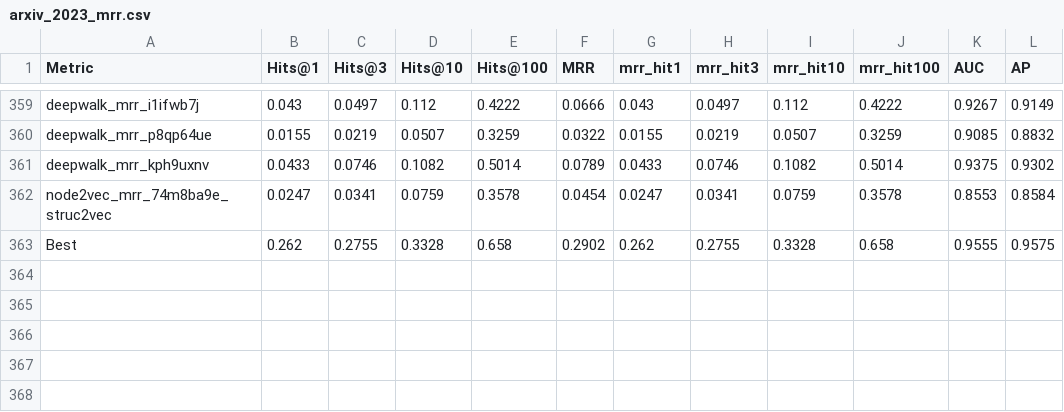
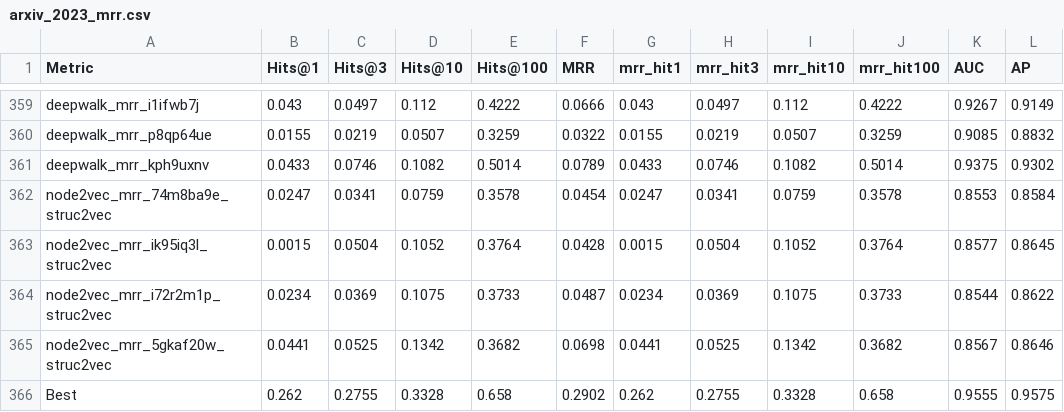
Before and after one commit to csanders90/TAPE, a CSV file: results/arxiv_2023_mrr.csv, drawn as a sheet; only a part is shown, gaps mark what is left out; the diff names each change by its address in the sheet, - before the commit and + after, or states it on an @@ line.

Commit message:
add strucvec reparameterized

```diff
--- a/results/arxiv_2023_mrr.csv
+++ b/results/arxiv_2023_mrr.csv
+row 363: node2vec_mrr_ik95iq3l_struc2vec | 0.0015 | 0.0504 | 0.1052 | 0.3764 | 0.0428 | 0.0015 | 0.0504 | 0.1052 | 0.3764 | 0.8577 | 0.8645
+row 364: node2vec_mrr_i72r2m1p_struc2vec | 0.0234 | 0.0369 | 0.1075 | 0.3733 | 0.0487 | 0.0234 | 0.0369 | 0.1075 | 0.3733 | 0.8544 | 0.8622
+row 365: node2vec_mrr_5gkaf20w_struc2vec | 0.0441 | 0.0525 | 0.1342 | 0.3682 | 0.0698 | 0.0441 | 0.0525 | 0.1342 | 0.3682 | 0.8567 | 0.8646
```
Also changed, not shown: results/arxiv_2023_acc.csv, 6 other files.
